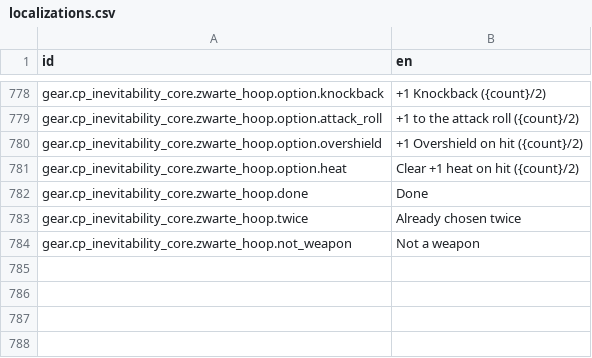
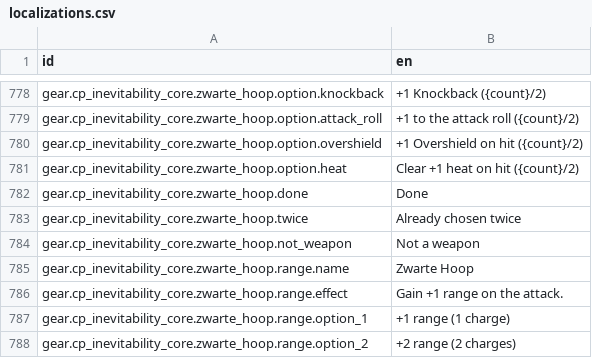
Before and after one commit to Reag/TheSixthVoice, a CSV file: localization/localizations.csv, drawn as a sheet; only a part is shown, gaps mark what is left out; the diff names each change by its address in the sheet, - before the commit and + after, or states it on an @@ line.

```diff
--- a/localization/localizations.csv
+++ b/localization/localizations.csv
+row 785: gear.cp_inevitability_core.zwarte_hoop.range.name | Zwarte Hoop
+row 786: gear.cp_inevitability_core.zwarte_hoop.range.effect | Gain +1 range on the attack.
+row 787: gear.cp_inevitability_core.zwarte_hoop.range.option_1 | +1 range (1 charge)
+row 788: gear.cp_inevitability_core.zwarte_hoop.range.option_2 | +2 range (2 charges)
```
Also changed, not shown: 22 other files.
